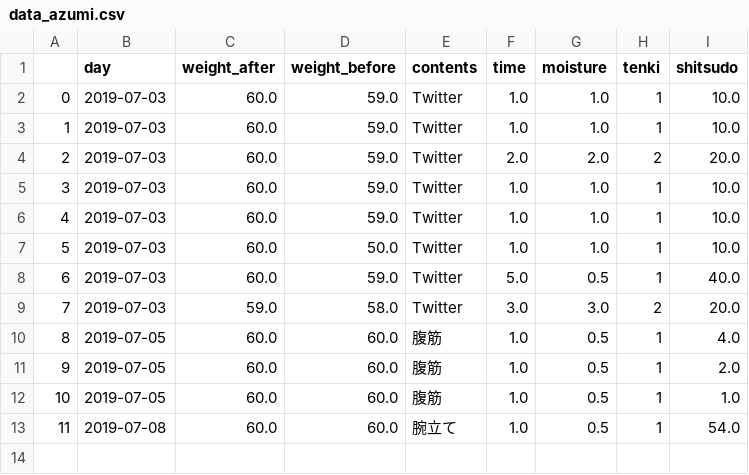
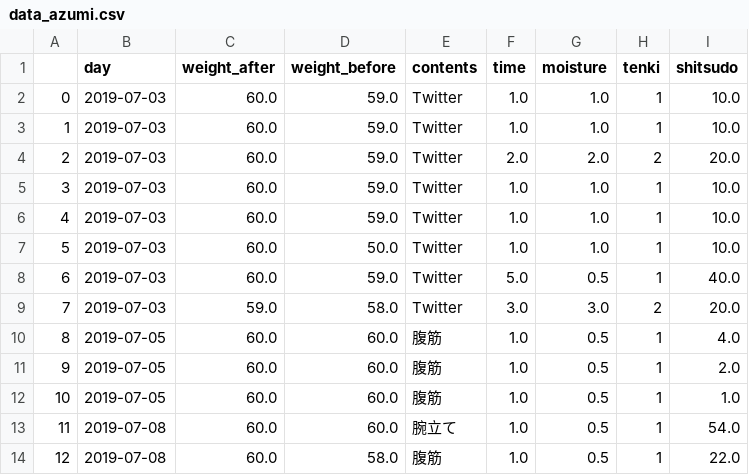
Before and after one commit to azm17/app0702, a CSV file: data_azumi.csv, drawn as a sheet.

```diff
--- a/data_azumi.csv
+++ b/data_azumi.csv
@@ -13 +13,2 @@
 11,2019-07-08,60.0,60.0,腕立て,1.0,0.5,1,54.0
+12,2019-07-08,60.0,58.0,腹筋,1.0,0.5,1,22.0
```
Also changed, not shown: 7 other files.
